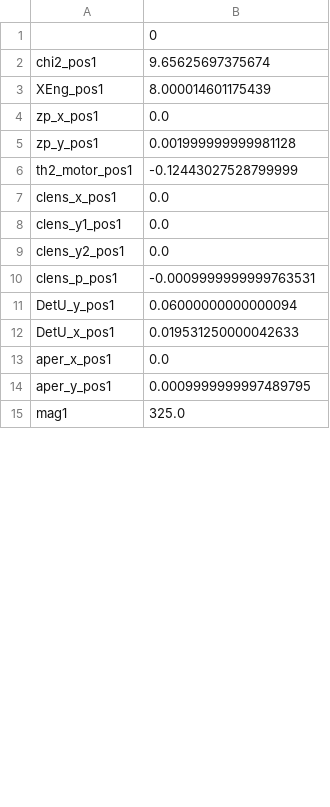
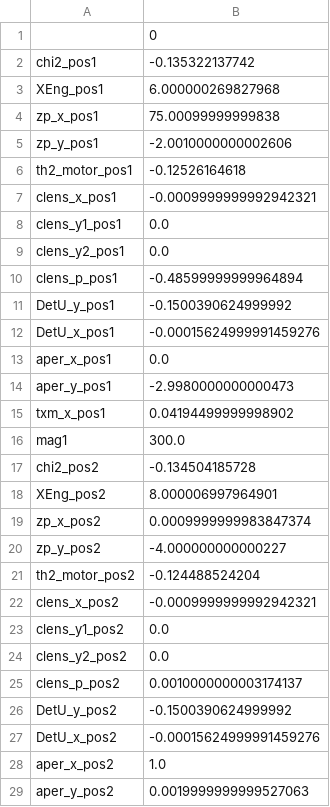
Before and after one commit to NSLS-II-FXI/profile_collection, a CSV file: startup/calib_new.csv, drawn as a sheet; only a part is shown; the diff covers the shown part only.

```diff
--- a/startup/calib_new.csv
+++ b/startup/calib_new.csv
@@ -1,15 +1,29 @@
 	0
-chi2_pos1	9.65625697375674
-XEng_pos1	8.000014601175439
-zp_x_pos1	0.0
-zp_y_pos1	0.001999999999981128
-th2_motor_pos1	-0.12443027528799999
-clens_x_pos1	0.0
+chi2_pos1	-0.135322137742
+XEng_pos1	6.000000269827968
+zp_x_pos1	75.00099999999838
+zp_y_pos1	-2.0010000000002606
+th2_motor_pos1	-0.12526164618
+clens_x_pos1	-0.0009999999992942321
 clens_y1_pos1	0.0
 clens_y2_pos1	0.0
-clens_p_pos1	-0.0009999999999763531
-DetU_y_pos1	0.06000000000000094
-DetU_x_pos1	0.019531250000042633
+clens_p_pos1	-0.48599999999964894
+DetU_y_pos1	-0.1500390624999992
+DetU_x_pos1	-0.00015624999991459276
 aper_x_pos1	0.0
-aper_y_pos1	0.0009999999997489795
-mag1	325.0
+aper_y_pos1	-2.9980000000000473
+txm_x_pos1	0.04194499999998902
+mag1	300.0
+chi2_pos2	-0.134504185728
+XEng_pos2	8.000006997964901
+zp_x_pos2	0.0009999999983847374
+zp_y_pos2	-4.000000000000227
+th2_motor_pos2	-0.124488524204
+clens_x_pos2	-0.0009999999992942321
+clens_y1_pos2	0.0
+clens_y2_pos2	0.0
+clens_p_pos2	0.0010000000003174137
+DetU_y_pos2	-0.1500390624999992
+DetU_x_pos2	-0.00015624999991459276
+aper_x_pos2	1.0
+aper_y_pos2	0.0019999999999527063
```
Also changed, not shown: 37 added rows, 5 removed rows and 51 edited cells elsewhere in this file, 6 other files.
